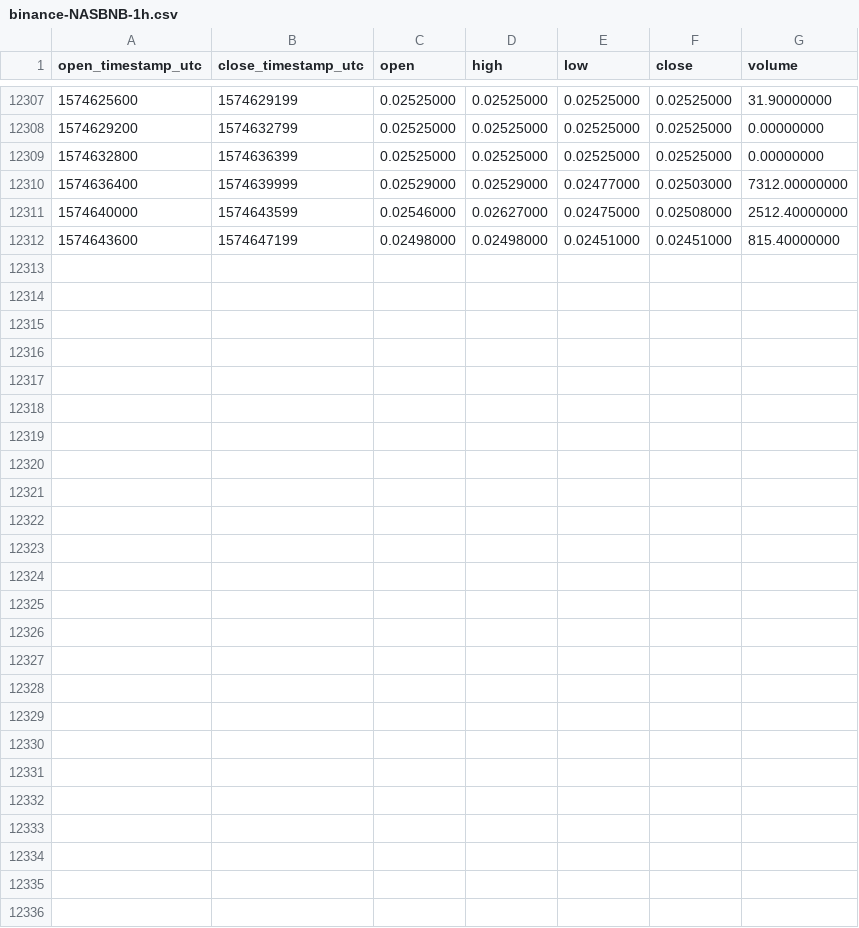
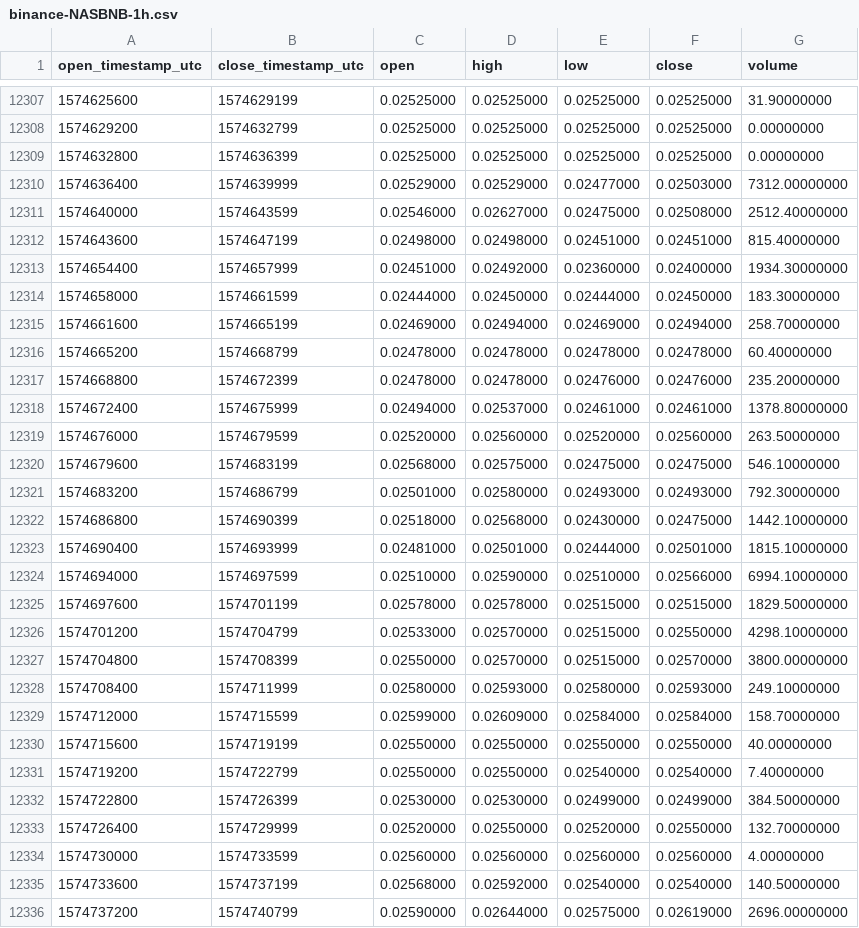
Before and after one commit to cryptobigbro/binance-NASBNB, a CSV file: binance-NASBNB-1h.csv, drawn as a sheet; only a part is shown, gaps mark what is left out; the diff names each change by its address in the sheet, - before the commit and + after, or states it on an @@ line.

Commit message:
Update OHLCV data.

```diff
--- a/binance-NASBNB-1h.csv
+++ b/binance-NASBNB-1h.csv
+row 12313: 1574654400 | 1574657999 | 0.02451000 | 0.02492000 | 0.02360000 | 0.02400000 | 1934.30000000
+row 12314: 1574658000 | 1574661599 | 0.02444000 | 0.02450000 | 0.02444000 | 0.02450000 | 183.30000000
+row 12315: 1574661600 | 1574665199 | 0.02469000 | 0.02494000 | 0.02469000 | 0.02494000 | 258.70000000
+row 12316: 1574665200 | 1574668799 | 0.02478000 | 0.02478000 | 0.02478000 | 0.02478000 | 60.40000000
+row 12317: 1574668800 | 1574672399 | 0.02478000 | 0.02478000 | 0.02476000 | 0.02476000 | 235.20000000
+row 12318: 1574672400 | 1574675999 | 0.02494000 | 0.02537000 | 0.02461000 | 0.02461000 | 1378.80000000
+row 12319: 1574676000 | 1574679599 | 0.02520000 | 0.02560000 | 0.02520000 | 0.02560000 | 263.50000000
+row 12320: 1574679600 | 1574683199 | 0.02568000 | 0.02575000 | 0.02475000 | 0.02475000 | 546.10000000
+row 12321: 1574683200 | 1574686799 | 0.02501000 | 0.02580000 | 0.02493000 | 0.02493000 | 792.30000000
+row 12322: 1574686800 | 1574690399 | 0.02518000 | 0.02568000 | 0.02430000 | 0.02475000 | 1442.10000000
+row 12323: 1574690400 | 1574693999 | 0.02481000 | 0.02501000 | 0.02444000 | 0.02501000 | 1815.10000000
+row 12324: 1574694000 | 1574697599 | 0.02510000 | 0.02590000 | 0.02510000 | 0.02566000 | 6994.10000000
+row 12325: 1574697600 | 1574701199 | 0.02578000 | 0.02578000 | 0.02515000 | 0.02515000 | 1829.50000000
+row 12326: 1574701200 | 1574704799 | 0.02533000 | 0.02570000 | 0.02515000 | 0.02550000 | 4298.10000000
+row 12327: 1574704800 | 1574708399 | 0.02550000 | 0.02570000 | 0.02515000 | 0.02570000 | 3800.00000000
+row 12328: 1574708400 | 1574711999 | 0.02580000 | 0.02593000 | 0.02580000 | 0.02593000 | 249.10000000
+row 12329: 1574712000 | 1574715599 | 0.02599000 | 0.02609000 | 0.02584000 | 0.02584000 | 158.70000000
+row 12330: 1574715600 | 1574719199 | 0.02550000 | 0.02550000 | 0.02550000 | 0.02550000 | 40.00000000
+row 12331: 1574719200 | 1574722799 | 0.02550000 | 0.02550000 | 0.02540000 | 0.02540000 | 7.40000000
+row 12332: 1574722800 | 1574726399 | 0.02530000 | 0.02530000 | 0.02499000 | 0.02499000 | 384.50000000
+row 12333: 1574726400 | 1574729999 | 0.02520000 | 0.02550000 | 0.02520000 | 0.02550000 | 132.70000000
+row 12334: 1574730000 | 1574733599 | 0.02560000 | 0.02560000 | 0.02560000 | 0.02560000 | 4.00000000
+row 12335: 1574733600 | 1574737199 | 0.02568000 | 0.02592000 | 0.02540000 | 0.02540000 | 140.50000000
+row 12336: 1574737200 | 1574740799 | 0.02590000 | 0.02644000 | 0.02575000 | 0.02619000 | 2696.00000000
```
Also changed, not shown: binance-NASBNB-1d.csv.
